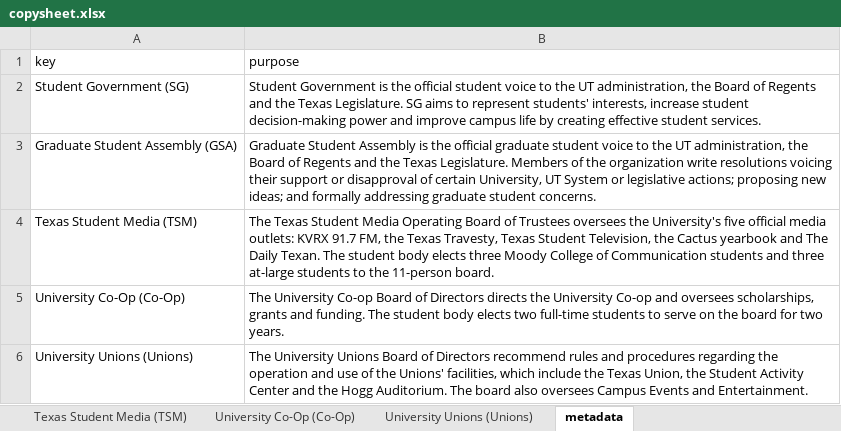
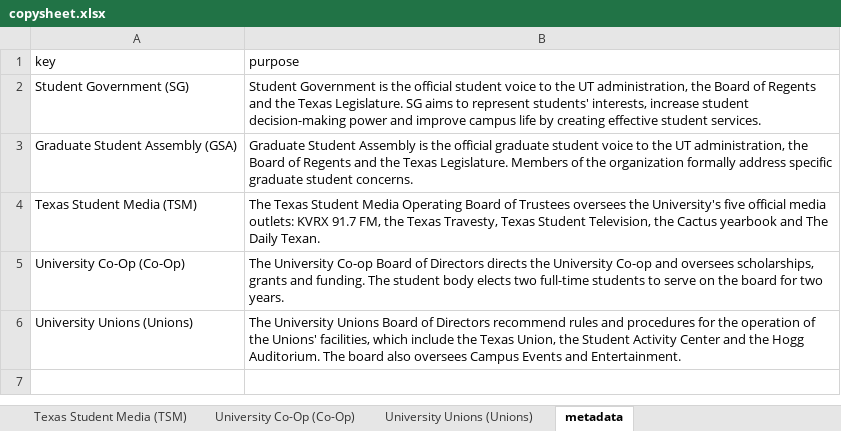
Before and after one commit to sc1f/hd49-expl, an Excel workbook: backend/copysheet.xlsx, sheet metadata, drawn as a sheet; values as stored, in another font and other column widths than the file's, no borders; charts and pictures not drawn; the diff names each change by its address in the sheet, - before the commit and + after, or states it on an @@ line.

```diff
--- a/backend/copysheet.xlsx (sheet metadata)
+++ b/backend/copysheet.xlsx (sheet metadata)
-B3 (purpose): …the organization write resolutions voicing their support or disapproval of certain University, UT System or legislative actions; proposing new ideas; and formally addressing graduate student…
+B3 (purpose): …the organization formally address specific graduate student…
-B4 (purpose): …Daily Texan. The student body elects three Moody College of Communication students and three at-large students to the 11-person board.
+B4 (purpose): …Daily Texan.
-B6 (purpose): …and procedures regarding the operation and use of the…
+B6 (purpose): …and procedures for the operation of the…
```
Also changed, not shown: sheet Student Government (SG), sheet Texas Student Media (TSM), sheet University Unions (Unions), sheet Graduate Student Assembly (GSA), 33 other files.
